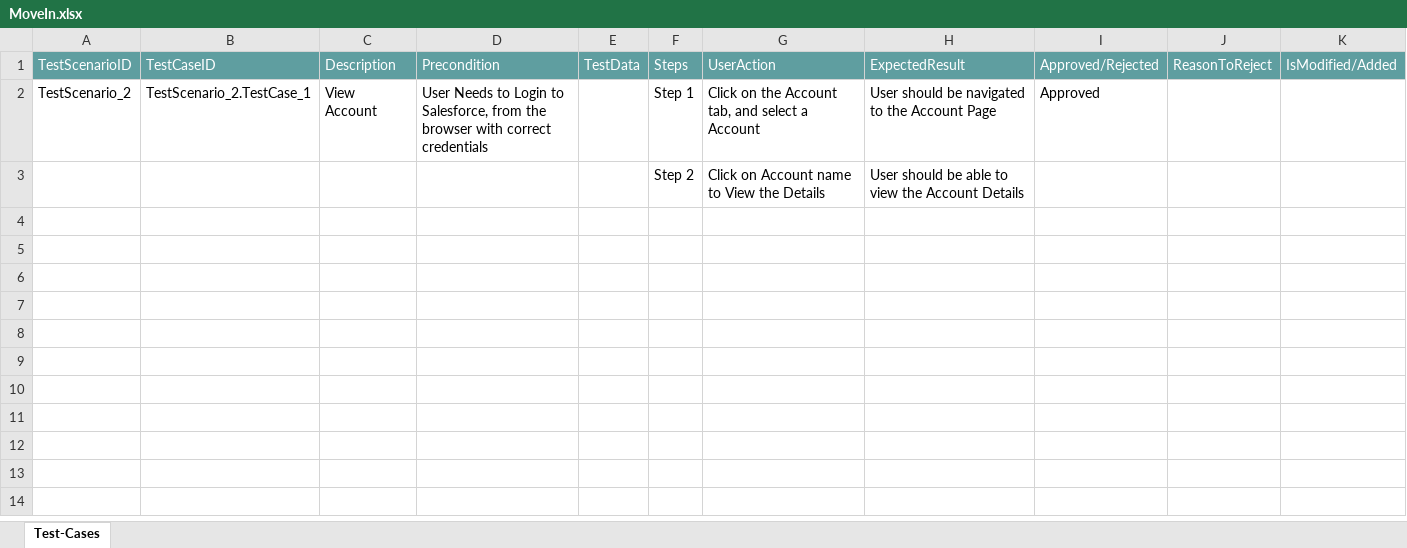
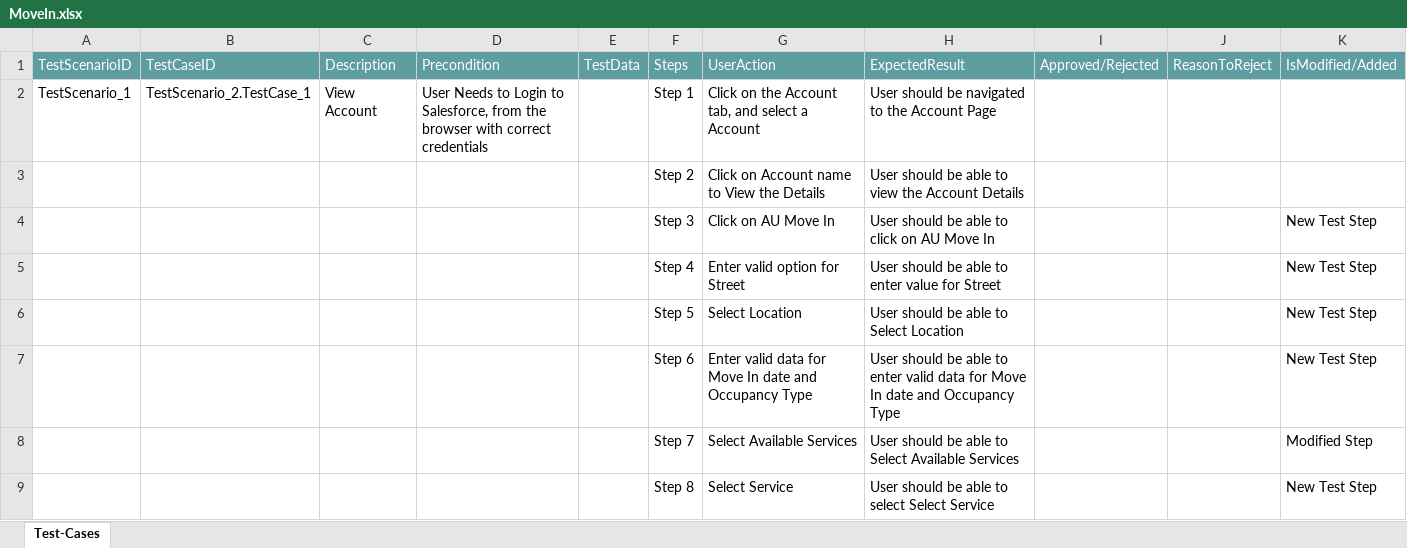
Before and after one commit to ShaikMohamedIrfan/Aptumo, an Excel workbook: MoveIn.xlsx, sheet Test-Cases, drawn as a sheet; values as stored, in another font and other column widths than the file's, no borders; table styles not drawn; the diff names each change by its address in the sheet, - before the commit and + after, or states it on an @@ line.

Commit message:
Initial Commit for Verification of Test cases

```diff
--- a/MoveIn.xlsx (sheet Test-Cases)
+++ b/MoveIn.xlsx (sheet Test-Cases)
-A2: TestScenario_2
+A2: TestScenario_1
-I2: Approved
+I2: (empty)
+row 4:  |  |  |  |  | Step 3 | Click on AU Move In | User should be able to click on AU Move In |  |  | New Test Step
+row 5:  |  |  |  |  | Step 4 | Enter valid option for Street | User should be able to enter value for Street |  |  | New Test Step
+row 6:  |  |  |  |  | Step 5 | Select Location | User should be able to Select Location |  |  | New Test Step
+row 7:  |  |  |  |  | Step 6 | Enter valid data for Move In date and Occupancy Type | User should be able to enter valid data for Move In date and Occupancy Type |  |  | New Test Step
+row 8:  |  |  |  |  | Step 7 | Select Available Services | User should be able to Select Available Services |  |  | Modified Step
+row 9:  |  |  |  |  | Step 8 | Select Service | User should be able to select Select Service |  |  | New Test Step
```
